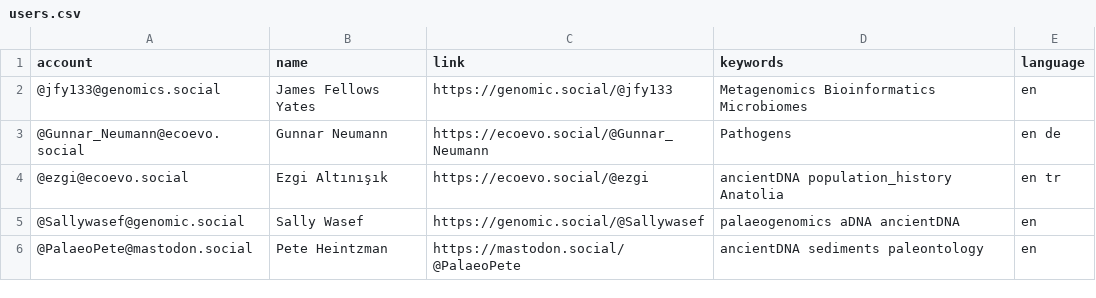
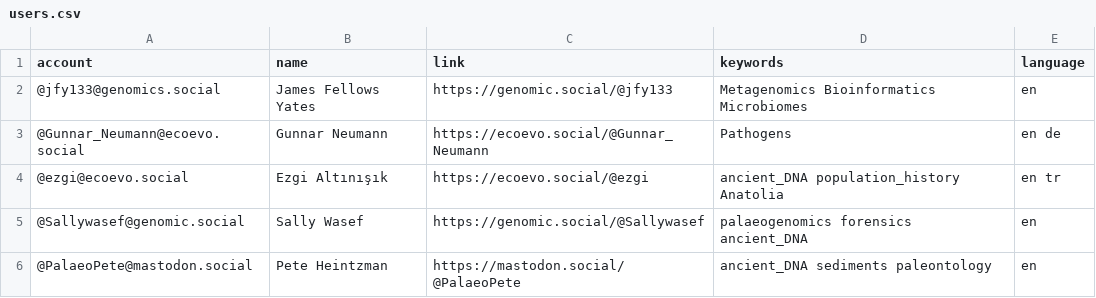
Before and after one commit to jfy133/Mastodon-Palaeogenomicists, a CSV file: resources/users.csv, drawn as a sheet.

Commit message:
Update users.csv

```diff
--- a/resources/users.csv
+++ b/resources/users.csv
@@ -3,4 +3,4 @@ account,name,link,keywords,language
 @Gunnar_Neumann@ecoevo.social,Gunnar Neumann,https://ecoevo.social/@Gunnar_Neumann,Pathogens,en de
-@ezgi@ecoevo.social,Ezgi Altınışık,https://ecoevo.social/@ezgi,ancientDNA population_history Anatolia,en tr
-@Sallywasef@genomic.social,Sally Wasef,https://genomic.social/@Sallywasef,palaeogenomics aDNA ancientDNA,en
-@PalaeoPete@mastodon.social,Pete Heintzman,https://mastodon.social/@PalaeoPete,ancientDNA sediments paleontology,en
+@ezgi@ecoevo.social,Ezgi Altınışık,https://ecoevo.social/@ezgi,ancient_DNA population_history Anatolia,en tr
+@Sallywasef@genomic.social,Sally Wasef,https://genomic.social/@Sallywasef,palaeogenomics forensics ancient_DNA,en
+@PalaeoPete@mastodon.social,Pete Heintzman,https://mastodon.social/@PalaeoPete,ancient_DNA sediments paleontology,en
```
